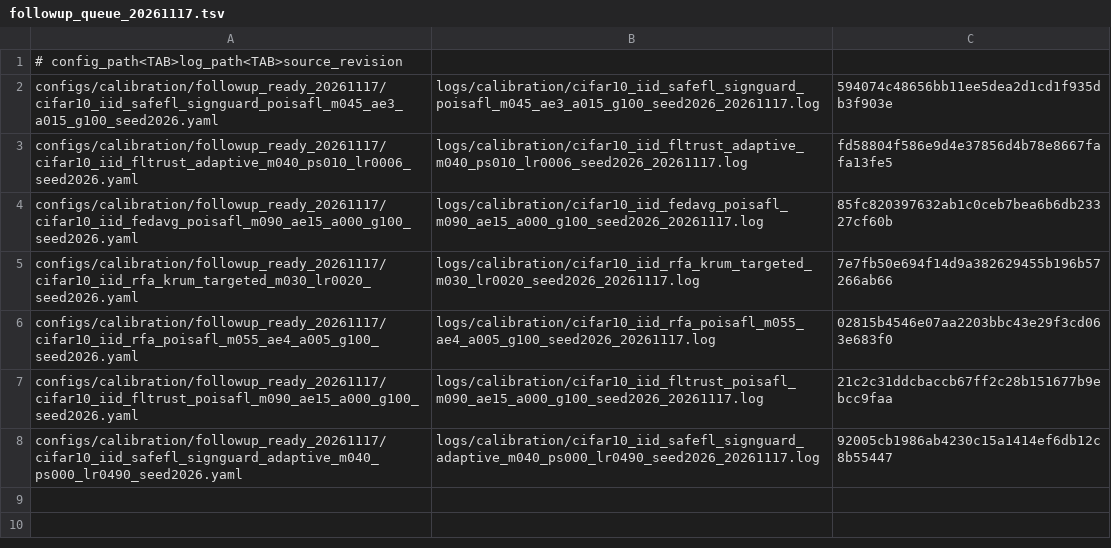
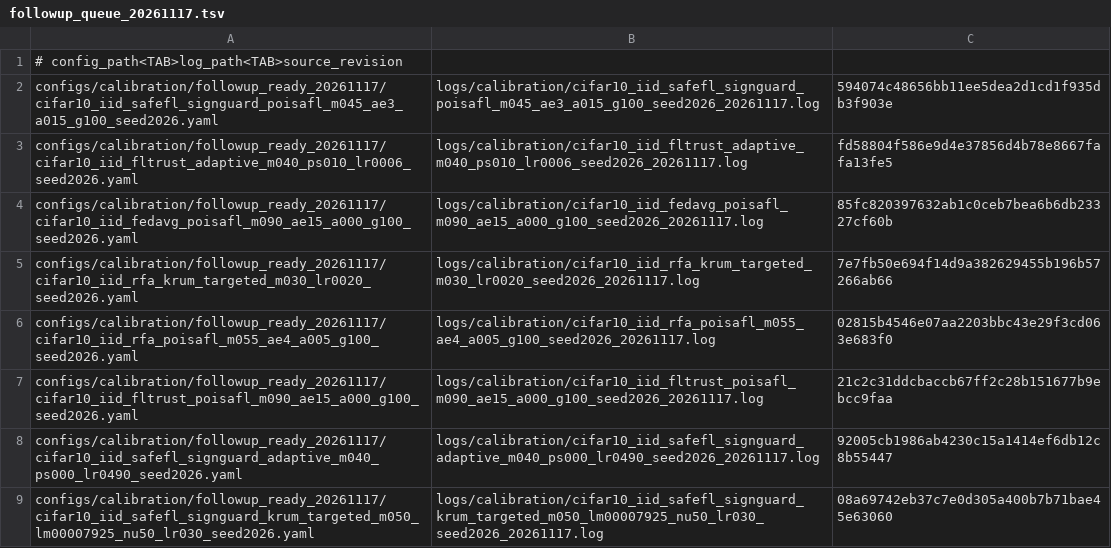
Before and after one commit to Dihaoda/H-FedSA, a TSV file: configs/calibration/followup_queue_20261117.tsv, drawn as a sheet; the diff names each change by its address in the sheet, - before the commit and + after, or states it on an @@ line.

Commit message:
Queue SafeFL Krum learning-rate follow-up

```diff
--- a/configs/calibration/followup_queue_20261117.tsv
+++ b/configs/calibration/followup_queue_20261117.tsv
+row 9: configs/calibration/followup_ready_20261117/cifar10_iid_safefl_signguard_krum_targeted_m050_lm00007925_nu50_lr030_seed2026.yaml | logs/calibration/cifar10_iid_safefl_signguard_krum_targeted_m050_lm00007925_nu50_lr030_seed2026_20261117.log | 08a69742eb37c7e0d305a400b7b71bae45e63060
```
